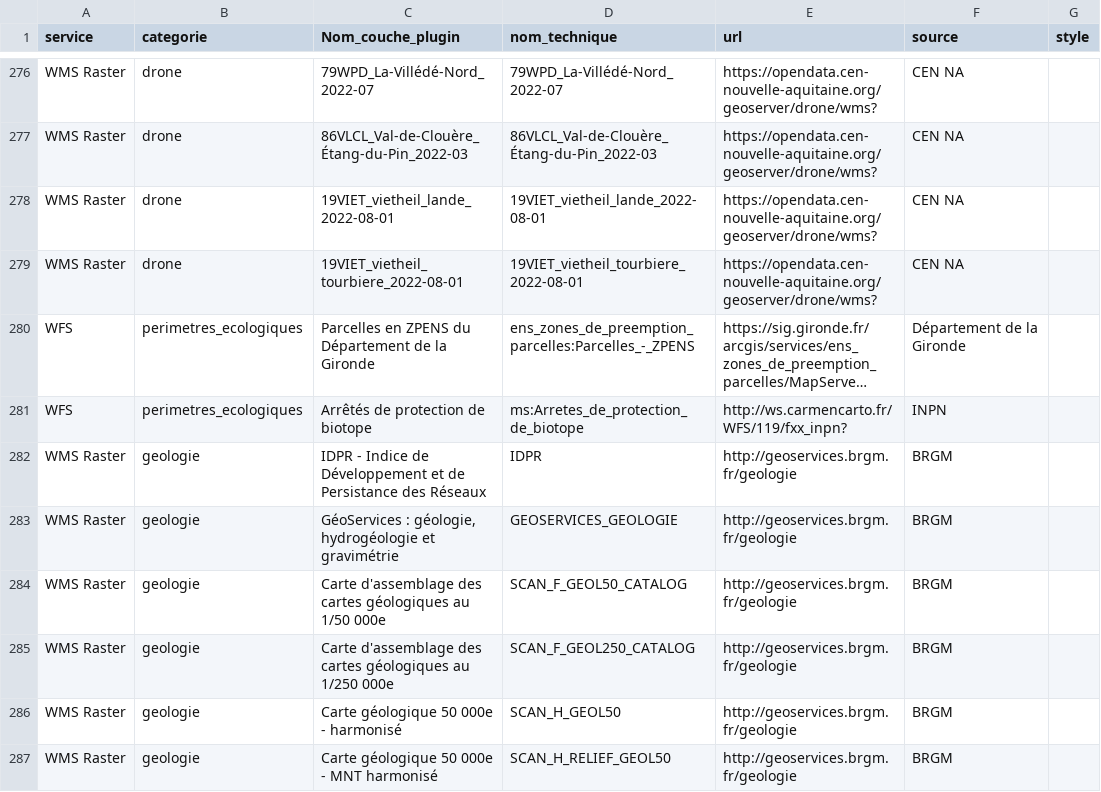
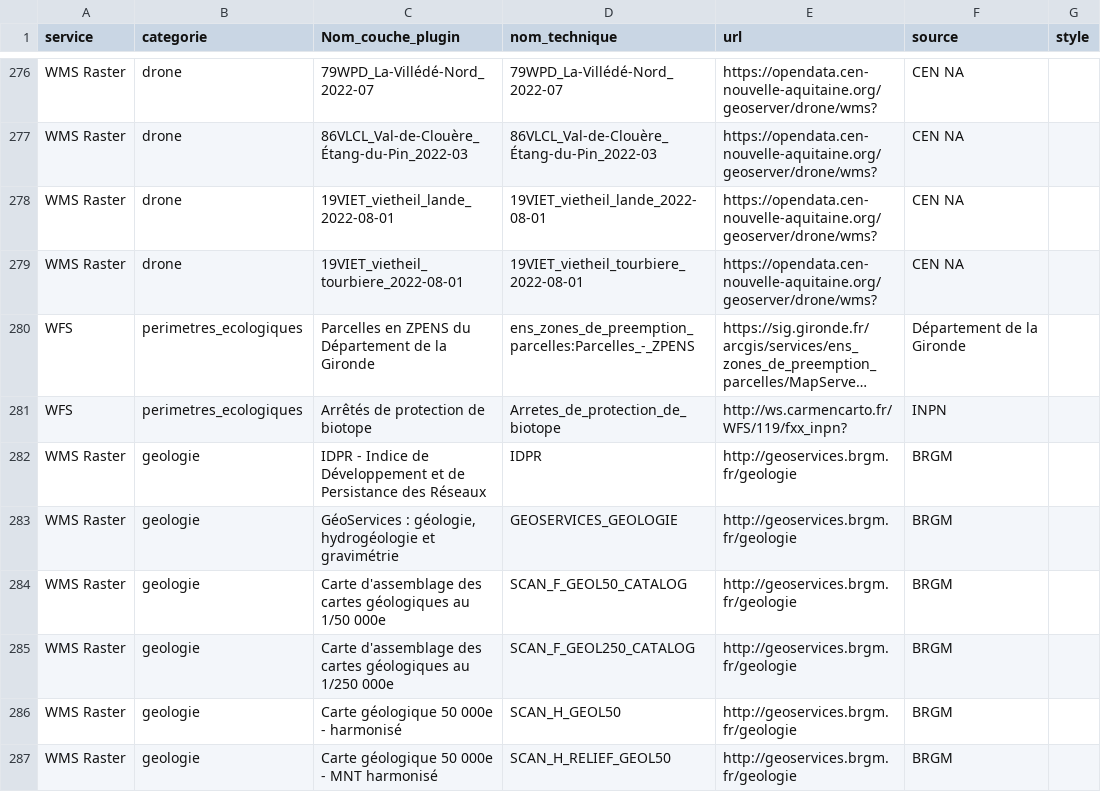
Before and after one commit to CEN-Nouvelle-Aquitaine/fluxcen, a CSV file: flux.csv, drawn as a sheet; only a part is shown, gaps mark what is left out; long unchanged cells end in …; the diff names each change by its address in the sheet, - before the commit and + after, or states it on an @@ line.

Commit message:
Update flux.csv

```diff
--- a/flux.csv
+++ b/flux.csv
-D281 (nom_technique): ms:Arretes_de_protection_de_biotope
+D281 (nom_technique): Arretes_de_protection_de_biotope
```
